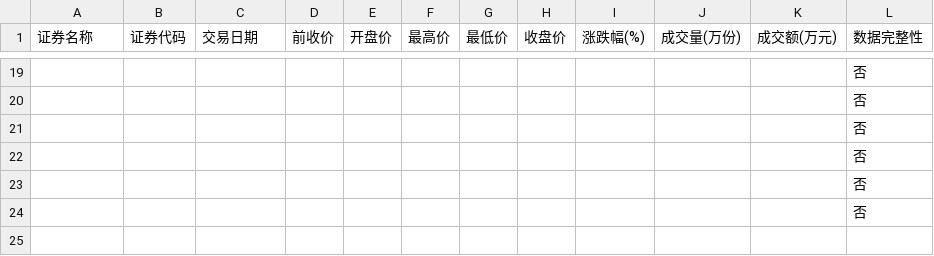
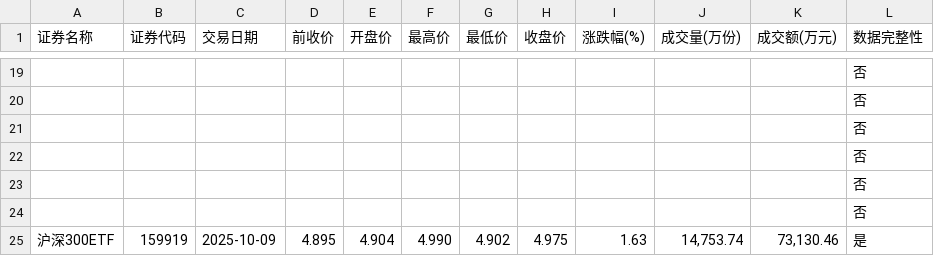
Before and after one commit to t233hao/data, a CSV file: 159919_SZ.csv, drawn as a sheet; only a part is shown, gaps mark what is left out.

```diff
--- a/159919_SZ.csv
+++ b/159919_SZ.csv
@@ -24 +24,2 @@
 ,,,,,,,,,,,否
+沪深300ETF,159919,2025-10-09,4.895,4.904,4.990,4.902,4.975,1.63,"14,753.74","73,130.46",是
```
Also changed, not shown: 159629_SZ.csv, 159845_SZ.csv, 9 other files.
